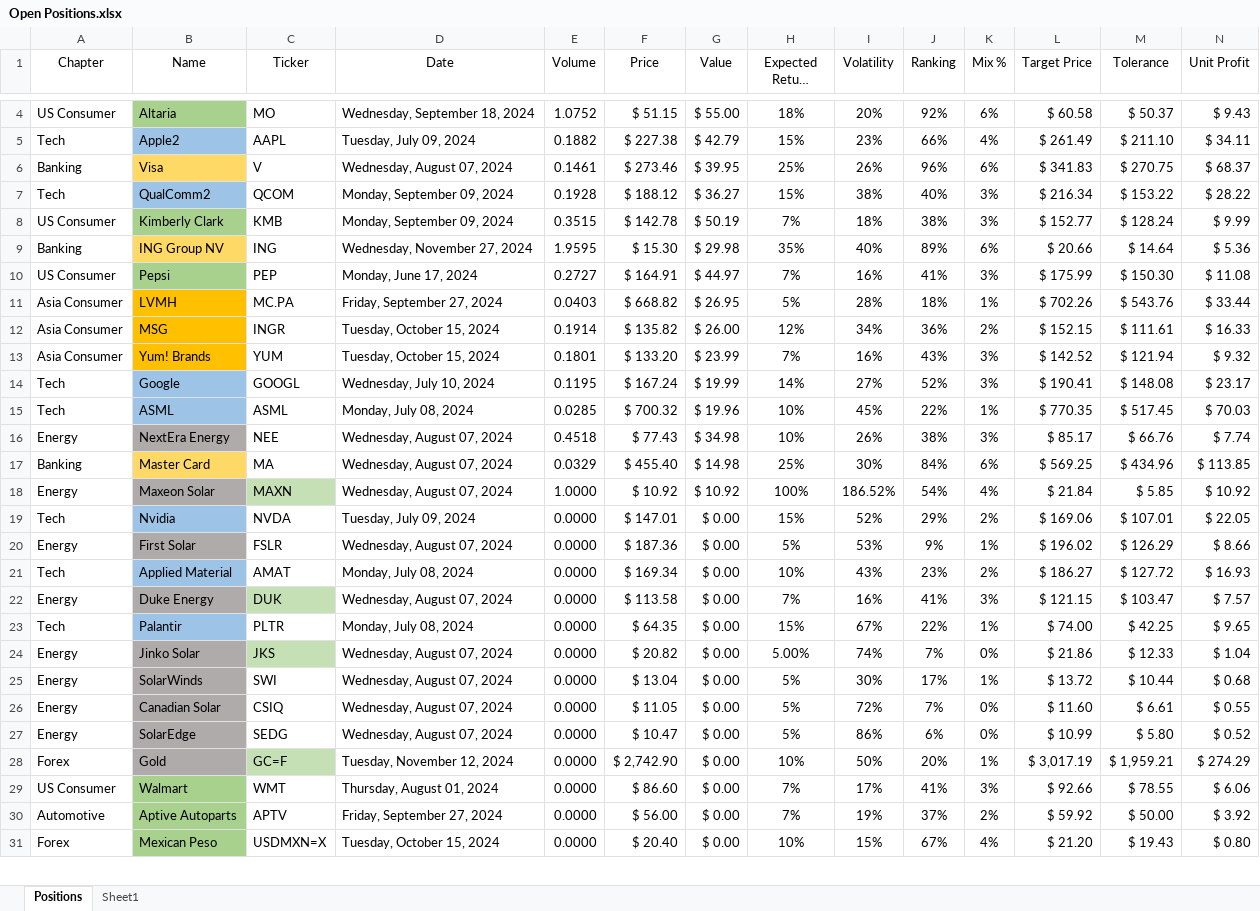
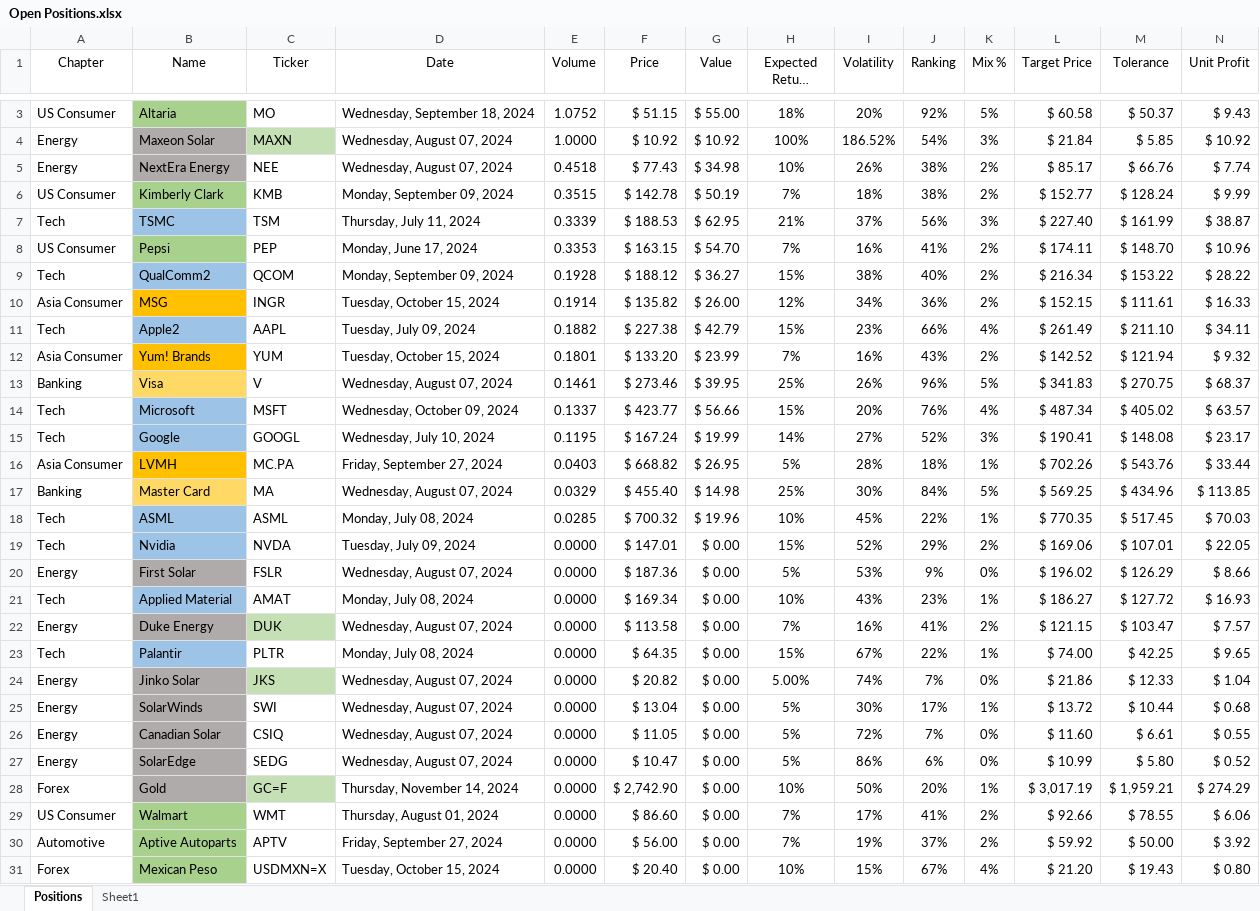
Before and after one commit to SRodWal/StockSillines, an Excel workbook: Open Positions.xlsx, sheet Positions, drawn as a sheet; only a part is shown, gaps mark what is left out; long unchanged cells end in …; values as stored, in another font and other column widths than the file's, no borders; conditional formats not drawn; removed rows and columns are numbered as before the commit, all else as after; rows hold the shown columns only; the diff covers the shown part only; the diff names each change by its address in the sheet, - before the commit and + after, or states it on an @@ line.

```diff
--- a/Open Positions.xlsx (sheet Positions)
+++ b/Open Positions.xlsx (sheet Positions)
-K3 (Mix %): 6%
+K3 (Mix %): 5%
+row 4: Energy | Maxeon Solar | MAXN | Wednesday, August 07, 2024 | 1.0000 | $ 10.92 | $ 10.92 | 100% | 186.52% | 54% | 3% | $ 21.84 | $ 5.85 | $ 10.92
+row 5: Energy | NextEra Energy | NEE | Wednesday, August 07, 2024 | 0.4518 | $ 77.43 | $ 34.98 | 10% | 26% | 38% | 2% | $ 85.17 | $ 66.76 | $ 7.74
+row 6: US Consumer | Kimberly Clark | KMB | Monday, September 09, 2024 | 0.3515 | $ 142.78 | $ 50.19 | 7% | 18% | 38% | 2% | $ 152.77 | $ 128.24 | $ 9.99
+row 7: Tech | TSMC | TSM | Thursday, July 11, 2024 | 0.3339 | $ 188.53 | $ 62.95 | 21% | 37% | 56% | 3% | $ 227.40 | $ 161.99 | $ 38.87
+row 8: US Consumer | Pepsi | PEP | Monday, June 17, 2024 | 0.3353 | $ 163.15 | $ 54.70 | 7% | 16% | 41% | 2% | $ 174.11 | $ 148.70 | $ 10.96
+row 9: Tech | QualComm2 | QCOM | Monday, September 09, 2024 | 0.1928 | $ 188.12 | $ 36.27 | 15% | 38% | 40% | 2% | $ 216.34 | $ 153.22 | $ 28.22
@@ row 12 moved to row 10: Asia Consumer @@
+row 12: Asia Consumer | Yum! Brands | YUM | Tuesday, October 15, 2024 | 0.1801 | $ 133.20 | $ 23.99 | 7% | 16% | 43% | 2% | $ 142.52 | $ 121.94 | $ 9.32
-K13 (Mix %): 6%
+K13 (Mix %): 5%
-row 7: Tech | QualComm2 | QCOM | Monday, September 09, 2024 | 0.1928 | $ 188.12 | $ 36.27 | 15% | 38% | 40% | 3% | $ 216.34 | $ 153.22 | $ 28.22
-row 8: US Consumer | Kimberly Clark | KMB | Monday, September 09, 2024 | 0.3515 | $ 142.78 | $ 50.19 | 7% | 18% | 38% | 3% | $ 152.77 | $ 128.24 | $ 9.99
-row 9: Banking | ING Group NV | ING | Wednesday, November 27, 2024 | 1.9595 | $ 15.30 | $ 29.98 | 35% | 40% | 89% | 6% | $ 20.66 | $ 14.64 | $ 5.36
-row 10: US Consumer | Pepsi | PEP | Monday, June 17, 2024 | 0.2727 | $ 164.91 | $ 44.97 | 7% | 16% | 41% | 3% | $ 175.99 | $ 150.30 | $ 11.08
+row 14: Tech | Microsoft | MSFT | Wednesday, October 09, 2024 | 0.1337 | $ 423.77 | $ 56.66 | 15% | 20% | 76% | 4% | $ 487.34 | $ 405.02 | $ 63.57
@@ row 14 moved to row 15: Tech @@
-row 13: Asia Consumer | Yum! Brands | YUM | Tuesday, October 15, 2024 | 0.1801 | $ 133.20 | $ 23.99 | 7% | 16% | 43% | 3% | $ 142.52 | $ 121.94 | $ 9.32
+row 17: Banking | Master Card | MA | Wednesday, August 07, 2024 | 0.0329 | $ 455.40 | $ 14.98 | 25% | 30% | 84% | 5% | $ 569.25 | $ 434.96 | $ 113.85
-row 16: Energy | NextEra Energy | NEE | Wednesday, August 07, 2024 | 0.4518 | $ 77.43 | $ 34.98 | 10% | 26% | 38% | 3% | $ 85.17 | $ 66.76 | $ 7.74
-row 17: Banking | Master Card | MA | Wednesday, August 07, 2024 | 0.0329 | $ 455.40 | $ 14.98 | 25% | 30% | 84% | 6% | $ 569.25 | $ 434.96 | $ 113.85
-row 18: Energy | Maxeon Solar | MAXN | Wednesday, August 07, 2024 | 1.0000 | $ 10.92 | $ 10.92 | 100% | 186.52% | 54% | 4% | $ 21.84 | $ 5.85 | $ 10.92
-K20 (Mix %): 1%
+K20 (Mix %): 0%
-K21 (Mix %): 2%
+K21 (Mix %): 1%
-K22 (Mix %): 3%
+K22 (Mix %): 2%
-D28 (Date): Tuesday, November 12, 2024
+D28 (Date): Thursday, November 14, 2024
-K29 (Mix %): 3%
+K29 (Mix %): 2%
```
Also changed, not shown: 4 added rows and 2 removed rows elsewhere in this sheet, formulas that keep their value, Portfolio Expected Returns.xlsx, 3 other files.
